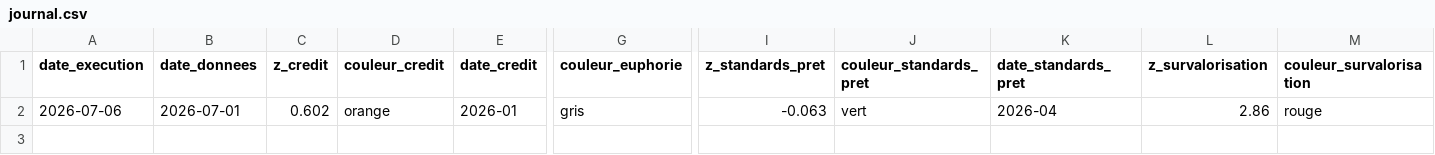
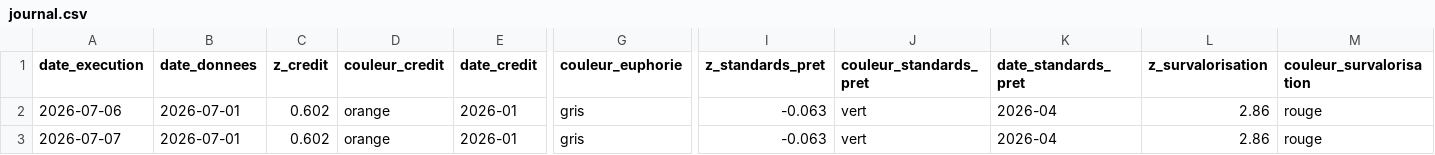
Before and after one commit to Akiravince/vigilance-pre-krach, a CSV file: output/journal.csv, drawn as a sheet; only a part is shown, gaps mark what is left out; rows hold the shown columns only; the diff names each change by its address in the sheet, - before the commit and + after, or states it on an @@ line.

```diff
--- a/output/journal.csv
+++ b/output/journal.csv
+row 3: 2026-07-07 | 2026-07-01 | 0.602 | orange | 2026-01 | gris | -0.063 | vert | 2026-04 | 2.86 | rouge
```
Also changed, not shown: data/cache/BOGZ1FL674090005Q.csv, data/cache/NCBDBIQ027S.csv, 6 other files.
